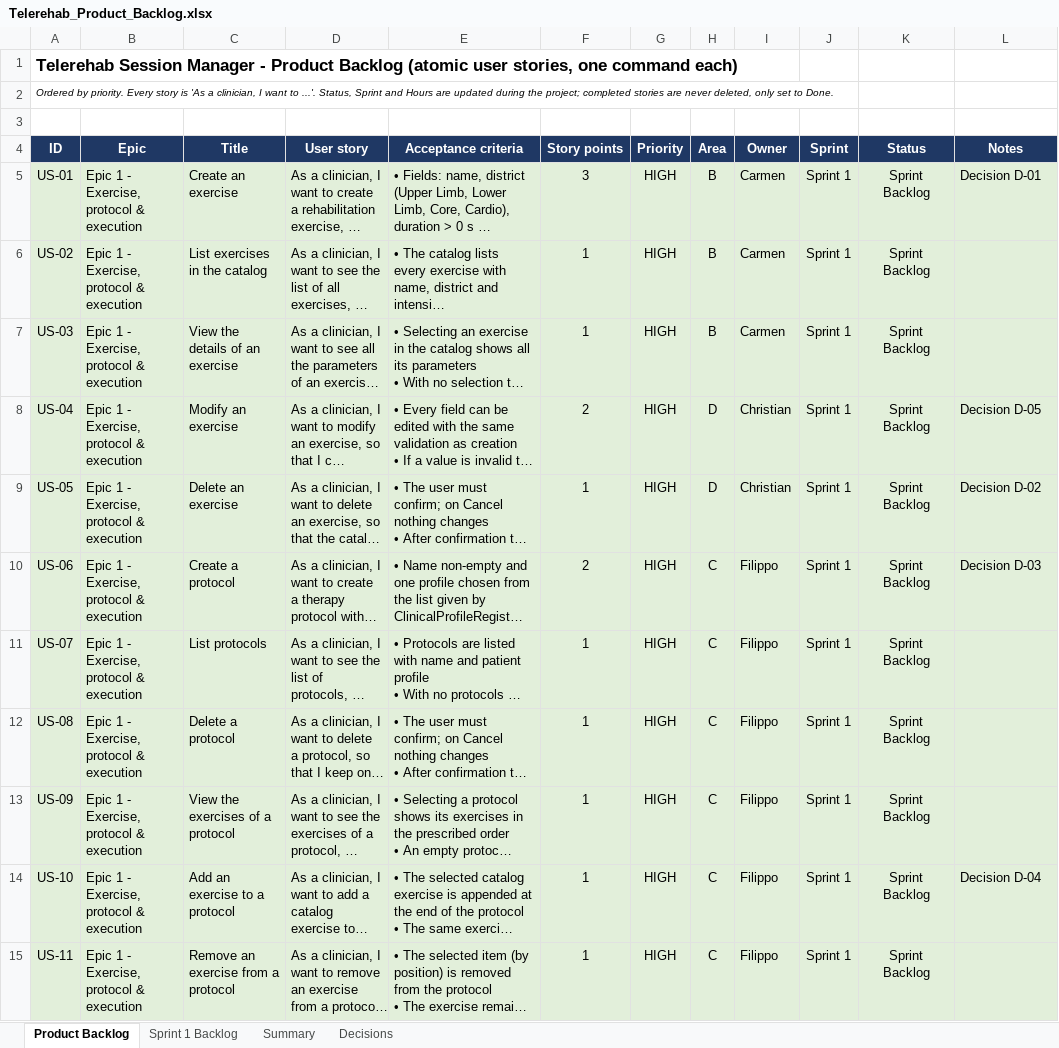
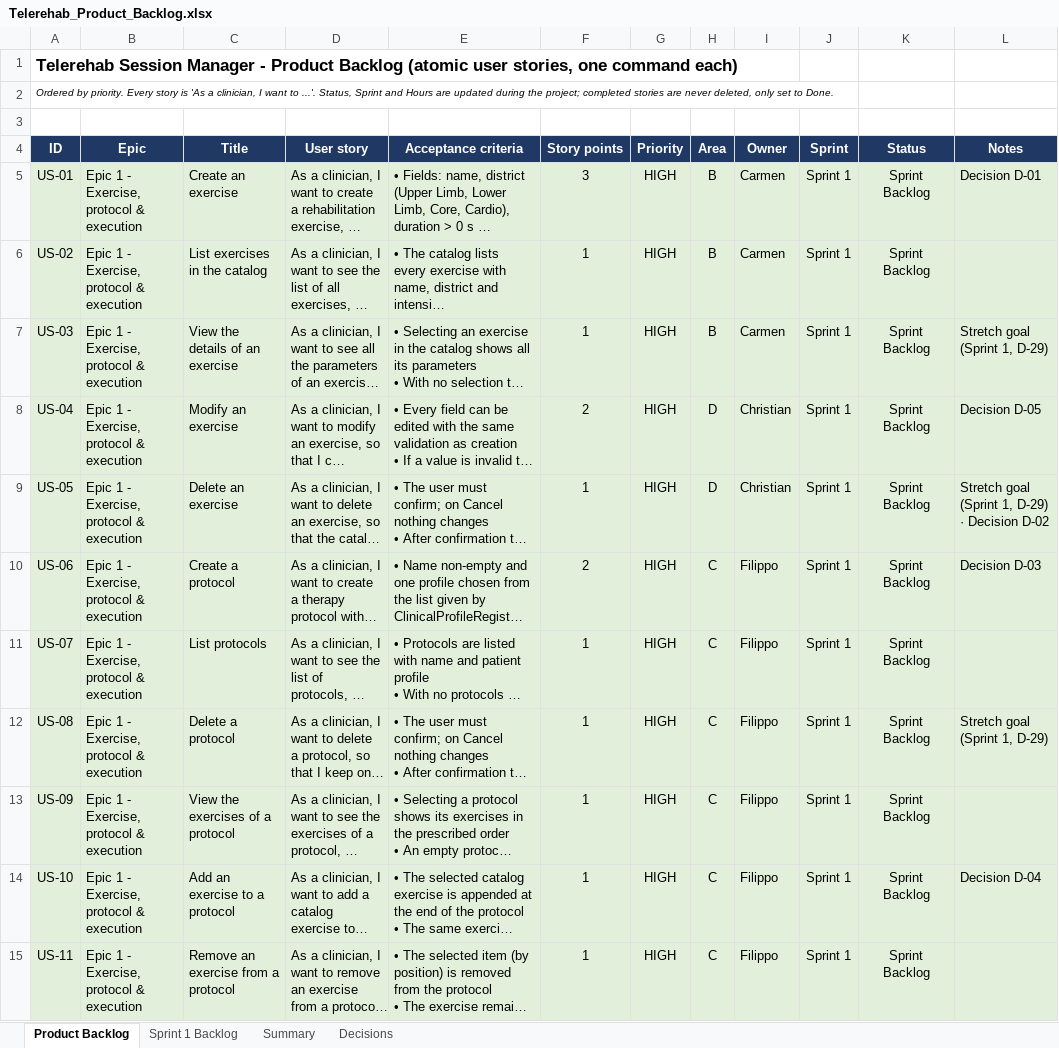
Before and after one commit to maxsraf-lang/telerehab-session-manager, an Excel workbook: docs/Telerehab_Product_Backlog.xlsx, sheet Product Backlog, drawn as a sheet; only a part is shown; long unchanged cells end in …; values as stored, in another font and other column widths than the file's, no borders; the diff names each change by its address in the sheet, - before the commit and + after, or states it on an @@ line.

Commit message:
Pre-Game: final backlog, presentation and fixed links

```diff
--- a/docs/Telerehab_Product_Backlog.xlsx (sheet Product Backlog)
+++ b/docs/Telerehab_Product_Backlog.xlsx (sheet Product Backlog)
-L7 (Notes): (empty)
+L7 (Notes): Stretch goal (Sprint 1, D-29)
-L9 (Notes): Decision D-02
+L9 (Notes): Stretch goal (Sprint 1, D-29) · Decision D-02
-L12 (Notes): (empty)
+L12 (Notes): Stretch goal (Sprint 1, D-29)
```
Also changed, not shown: sheet Decisions, 6 other files.
